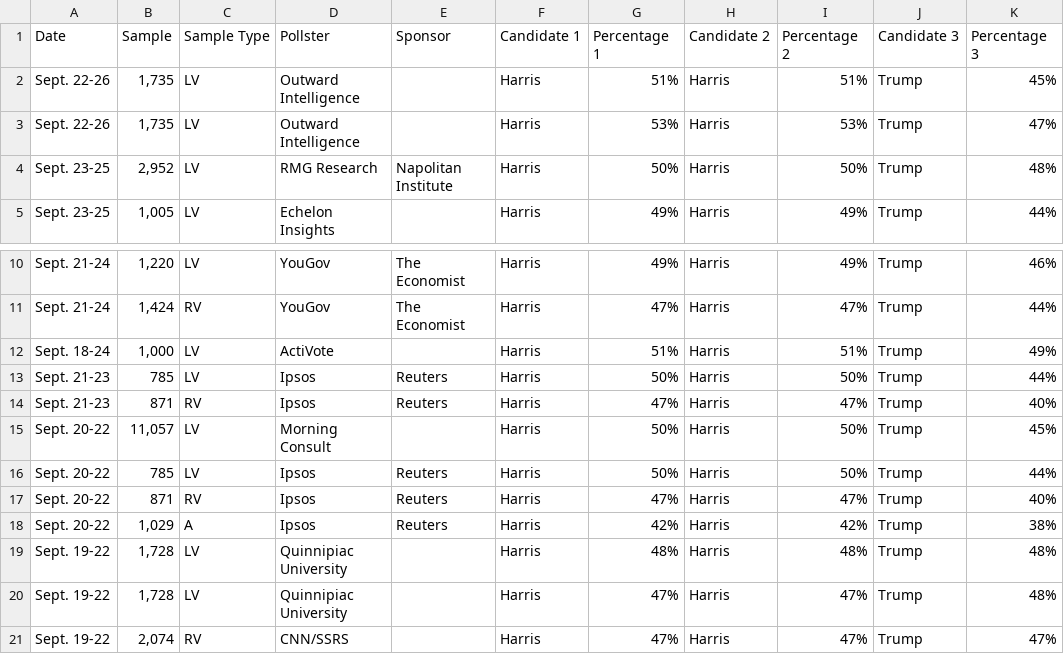
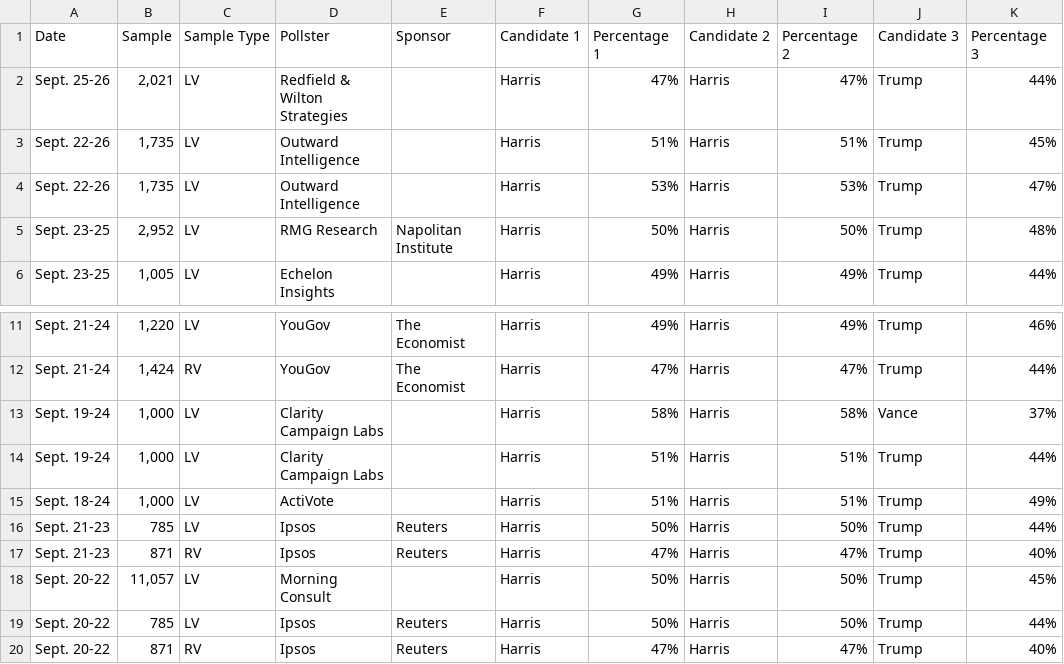
Before and after one commit to bi-cnc/USA_president_2024, a CSV file: scraped.csv, drawn as a sheet; only a part is shown, gaps mark what is left out; the shorter side is filled out with more unchanged rows.

Commit message:
Update scraped.csv

```diff
--- a/scraped.csv
+++ b/scraped.csv
@@ -1,2 +1,3 @@
 Date,Sample,Sample Type,Pollster,Sponsor,Candidate 1,Percentage 1,Candidate 2,Percentage 2,Candidate 3,Percentage 3
+Sept. 25-26,"2,021",LV,Redfield & Wilton Strategies,,Harris,47%,Harris,47%,Trump,44%
 Sept. 22-26,"1,735",LV,Outward Intelligence,,Harris,51%,Harris,51%,Trump,45%
@@ -11,2 +12,4 @@ Sept. 21-24,"1,220",LV,YouGov,The Economist,Harris,49%,Harris,49%,Trump,46%
 Sept. 21-24,"1,424",RV,YouGov,The Economist,Harris,47%,Harris,47%,Trump,44%
+Sept. 19-24,"1,000",LV,Clarity Campaign Labs,,Harris,58%,Harris,58%,Vance,37%
+Sept. 19-24,"1,000",LV,Clarity Campaign Labs,,Harris,51%,Harris,51%,Trump,44%
 Sept. 18-24,"1,000",LV,ActiVote,,Harris,51%,Harris,51%,Trump,49%
```
